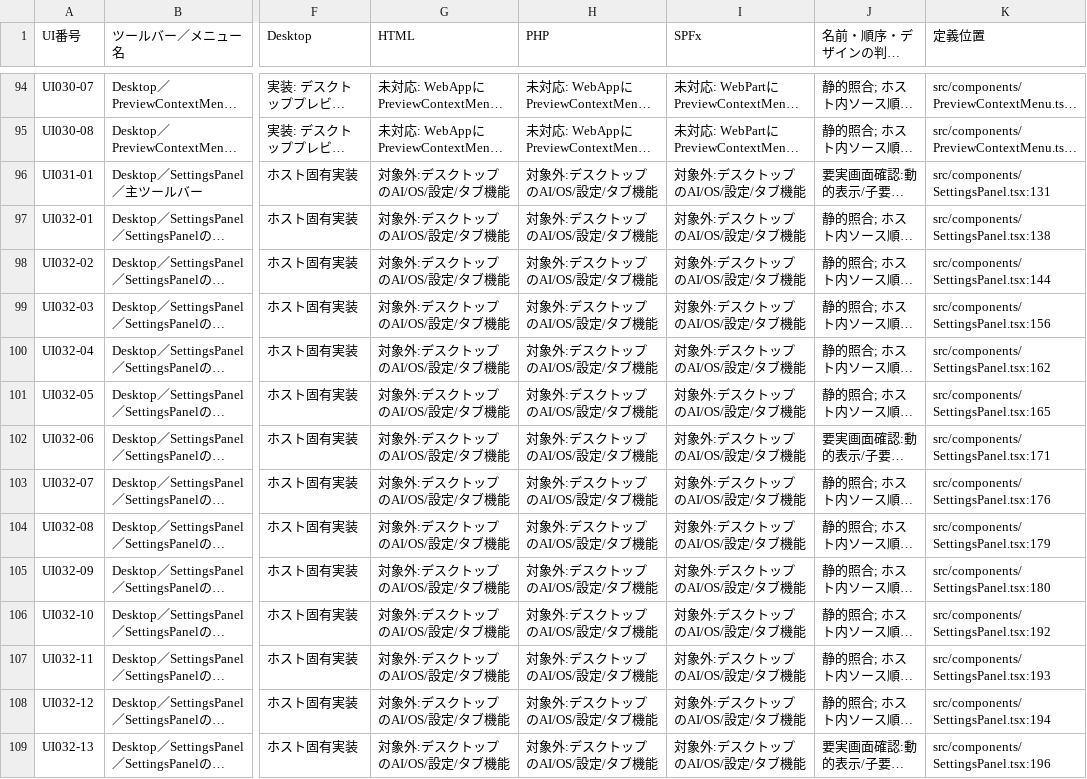
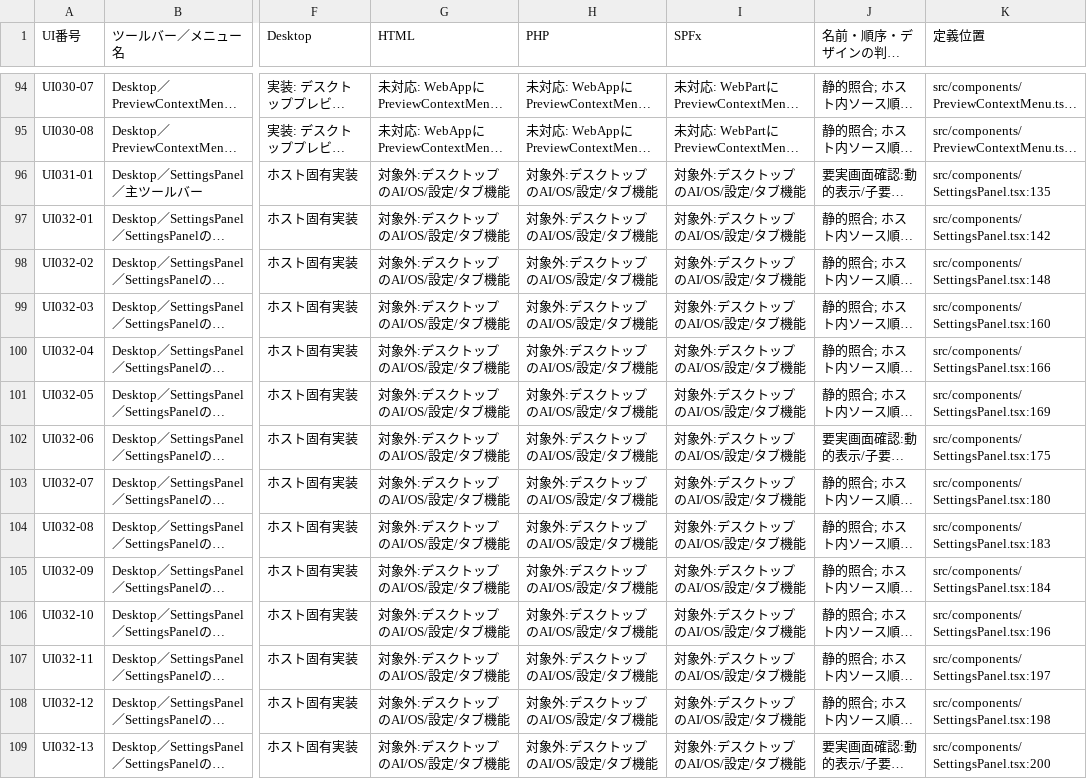
Before and after one commit to KotorinChunChun/MdVisualizer, a TSV file: docs/developer/ui/UI_COMMAND_MATRIX.tsv, drawn as a sheet; only a part is shown, gaps mark what is left out; long unchanged cells end in …; the diff covers the shown part only; the diff names each change by its address in the sheet, - before the commit and + after, or states it on an @@ line.

```diff
--- a/docs/developer/ui/UI_COMMAND_MATRIX.tsv
+++ b/docs/developer/ui/UI_COMMAND_MATRIX.tsv
-K96 (定義位置): src/components/SettingsPanel.tsx:131
+K96 (定義位置): src/components/SettingsPanel.tsx:135
-K97 (定義位置): src/components/SettingsPanel.tsx:138
+K97 (定義位置): src/components/SettingsPanel.tsx:142
-K98 (定義位置): src/components/SettingsPanel.tsx:144
+K98 (定義位置): src/components/SettingsPanel.tsx:148
-K99 (定義位置): src/components/SettingsPanel.tsx:156
+K99 (定義位置): src/components/SettingsPanel.tsx:160
-K100 (定義位置): src/components/SettingsPanel.tsx:162
+K100 (定義位置): src/components/SettingsPanel.tsx:166
-K101 (定義位置): src/components/SettingsPanel.tsx:165
+K101 (定義位置): src/components/SettingsPanel.tsx:169
-K102 (定義位置): src/components/SettingsPanel.tsx:171
+K102 (定義位置): src/components/SettingsPanel.tsx:175
-K103 (定義位置): src/components/SettingsPanel.tsx:176
+K103 (定義位置): src/components/SettingsPanel.tsx:180
-K104 (定義位置): src/components/SettingsPanel.tsx:179
+K104 (定義位置): src/components/SettingsPanel.tsx:183
-K105 (定義位置): src/components/SettingsPanel.tsx:180
+K105 (定義位置): src/components/SettingsPanel.tsx:184
-K106 (定義位置): src/components/SettingsPanel.tsx:192
+K106 (定義位置): src/components/SettingsPanel.tsx:196
-K107 (定義位置): src/components/SettingsPanel.tsx:193
+K107 (定義位置): src/components/SettingsPanel.tsx:197
-K108 (定義位置): src/components/SettingsPanel.tsx:194
+K108 (定義位置): src/components/SettingsPanel.tsx:198
-K109 (定義位置): src/components/SettingsPanel.tsx:196
+K109 (定義位置): src/components/SettingsPanel.tsx:200
```
Also changed, not shown: 4 added rows and 76 edited cells elsewhere in this file, 14 other files.
